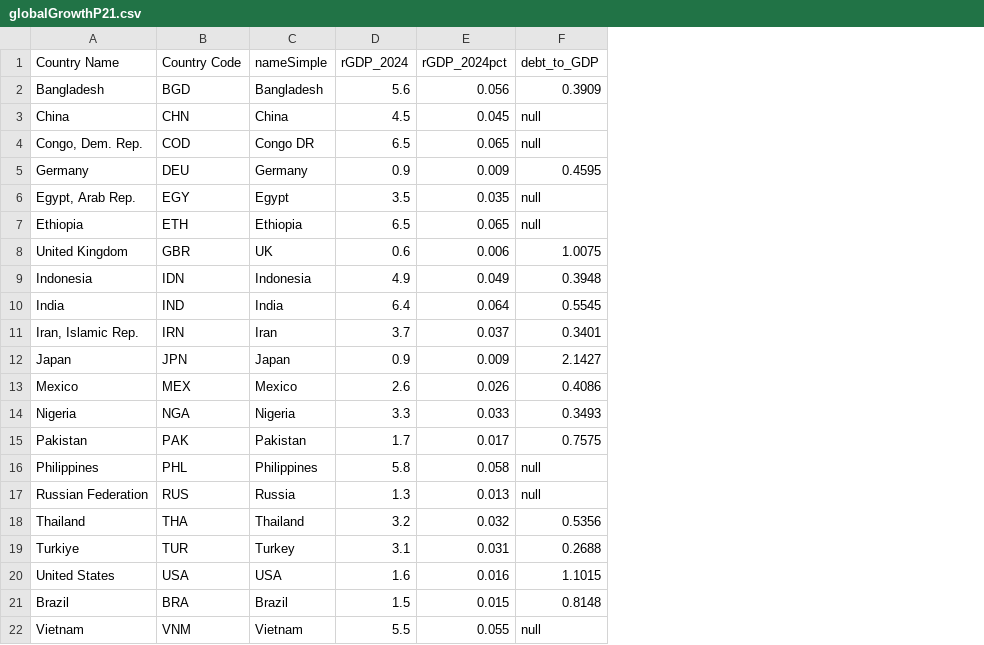
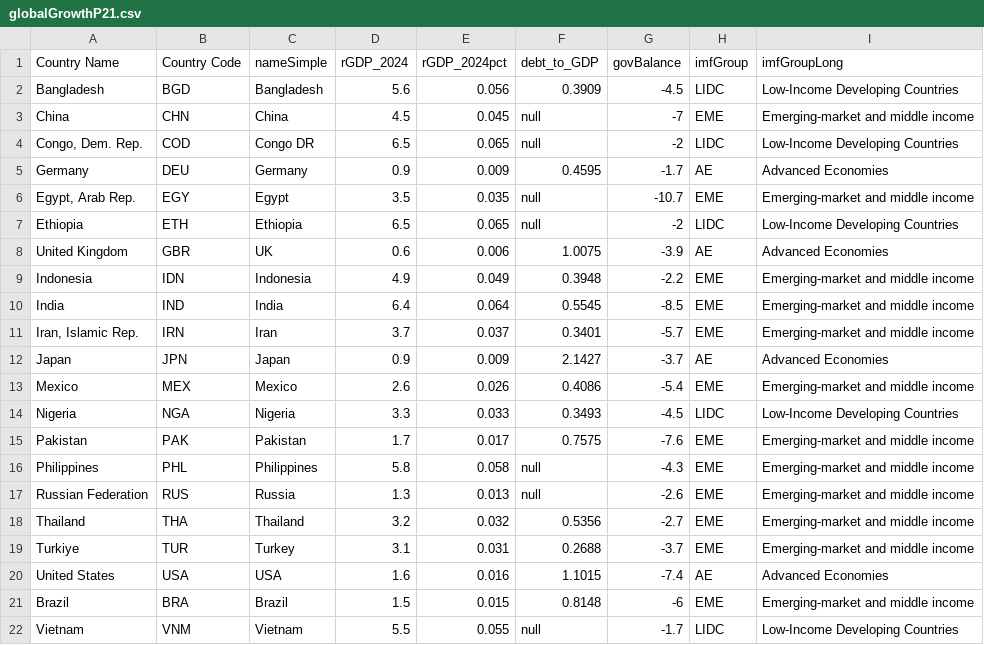
Before and after one commit to RDeconomist/RDeconomist.github.io, a CSV file: charts/e4e/ch2_Growth/globalGrowthP21.csv, drawn as a sheet; the diff names each change by its address in the sheet, - before the commit and + after, or states it on an @@ line.

Commit message:
update data

```diff
--- a/charts/e4e/ch2_Growth/globalGrowthP21.csv
+++ b/charts/e4e/ch2_Growth/globalGrowthP21.csv
+column G (govBalance), rows 2-22: -4.5 | -7 | -2 | -1.7 | -10.7 | -2 | -3.9 | -2.2 | -8.5 | -5.7 | -3.7 | -5.4 | -4.5 | -7.6 | -4.3 | -2.6 | -2.7 | -3.7 | -7.4 | -6 | -1.7
+column H (imfGroup), rows 2-22: LIDC | EME | LIDC | AE | EME | LIDC | AE | EME | EME | EME | AE | EME | LIDC | EME | EME | EME | EME | EME | AE | EME | LIDC
+column I (imfGroupLong), rows 2-22: Low-Income Developing Countries | Emerging-market and middle income | Low-Income Developing Countries | Advanced Economies | Emerging-market and middle income | Low-Income Developing Countries | Advanced Economies | Emerging-market and middle income | Emerging-market and middle income | Emerging-market and middle income | Advanced Economies | Emerging-market and middle income | Low-Income Developing Countries | Emerging-market and middle income | Emerging-market and middle income | Emerging-market and middle income | Emerging-market and middle income | Emerging-market and middle income | Advanced Economies | Emerging-market and middle income | Low-Income Developing Countries
```
Also changed, not shown: 1 other file.
